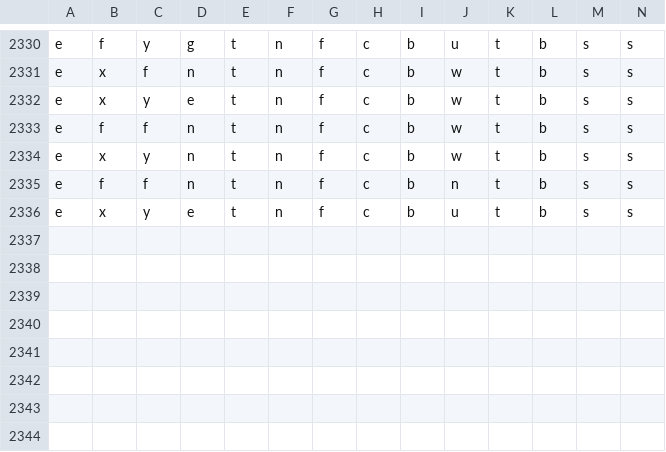
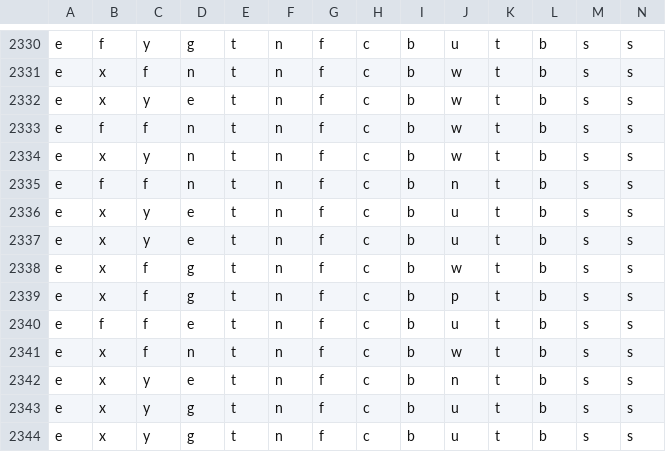
Before and after one commit to 6znj/Edibility-Predictor, a CSV file: mushrooms.csv, drawn as a sheet; only a part is shown, gaps mark what is left out; rows hold the shown columns only; the diff names each change by its address in the sheet, - before the commit and + after, or states it on an @@ line.

Commit message:
dist (~iotdb)

```diff
--- a/mushrooms.csv
+++ b/mushrooms.csv
+row 2337: e | x | y | e | t | n | f | c | b | u | t | b | s | s
+row 2338: e | x | f | g | t | n | f | c | b | w | t | b | s | s
+row 2339: e | x | f | g | t | n | f | c | b | p | t | b | s | s
+row 2340: e | f | f | e | t | n | f | c | b | u | t | b | s | s
+row 2341: e | x | f | n | t | n | f | c | b | w | t | b | s | s
+row 2342: e | x | y | e | t | n | f | c | b | n | t | b | s | s
+row 2343: e | x | y | g | t | n | f | c | b | u | t | b | s | s
+row 2344: e | x | y | g | t | n | f | c | b | u | t | b | s | s
```
